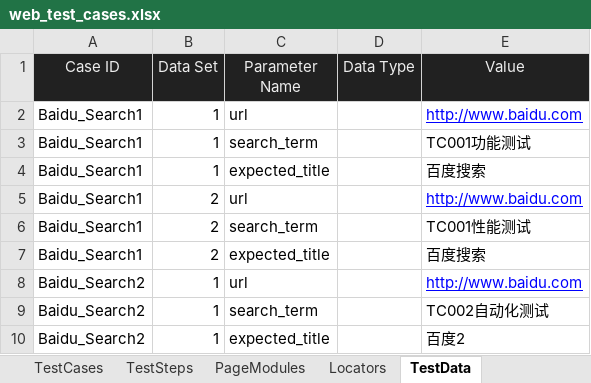
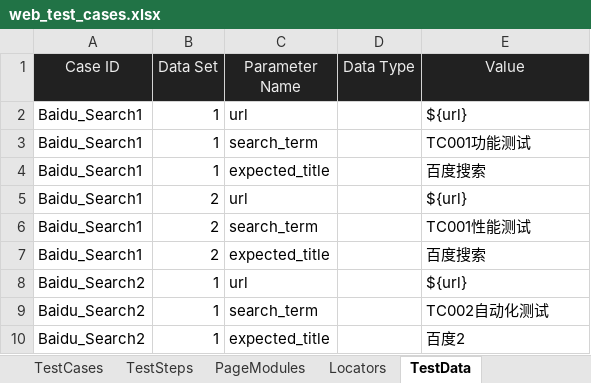
Before and after one commit to huangsx0213/e2e_test_framework, an Excel workbook: test_cases/web_test_cases.xlsx, sheet TestData, drawn as a sheet; values as stored, in another font and other column widths than the file's, no borders; the diff names each change by its address in the sheet, - before the commit and + after, or states it on an @@ line.

```diff
--- a/test_cases/web_test_cases.xlsx (sheet TestData)
+++ b/test_cases/web_test_cases.xlsx (sheet TestData)
-E2 (Value): http://www.baidu.com
+E2 (Value): ${url}
@@ E2 underline: on → off, text colour: #0000FF → black @@
-E5 (Value): http://www.baidu.com
+E5 (Value): ${url}
@@ E5 underline: on → off, text colour: #0000FF → black @@
-E8 (Value): http://www.baidu.com
+E8 (Value): ${url}
@@ E8 underline: on → off, text colour: #0000FF → black @@
```
Also changed, not shown: other sheet tabs, test_cases/e2e_test_cases.xlsx, 4 other files.
